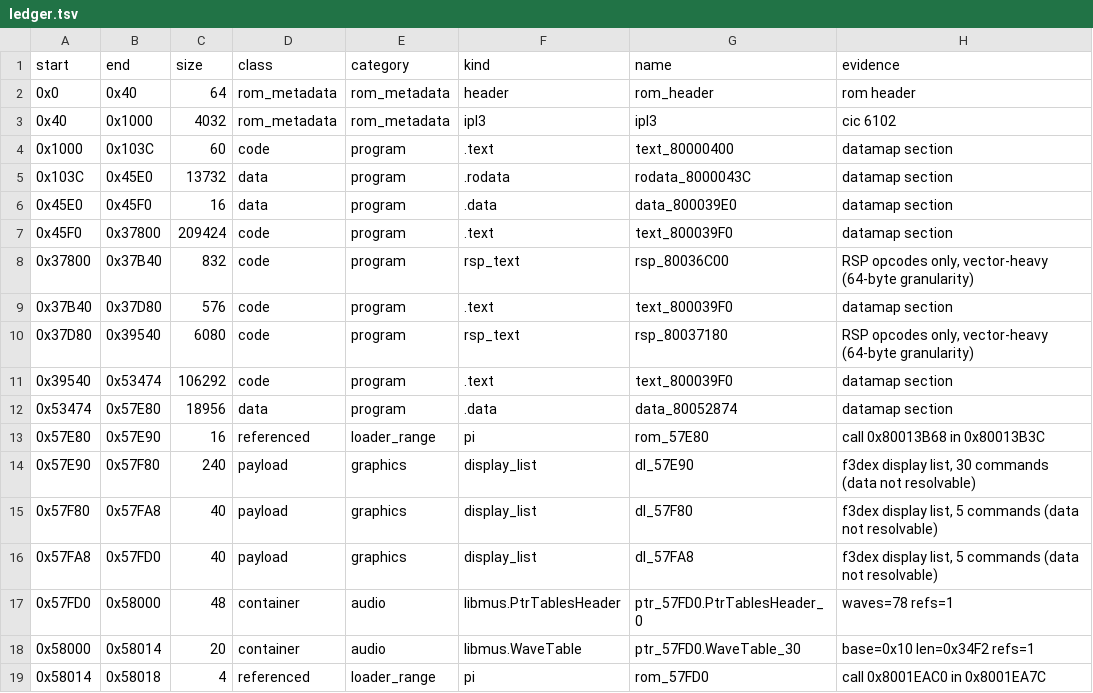
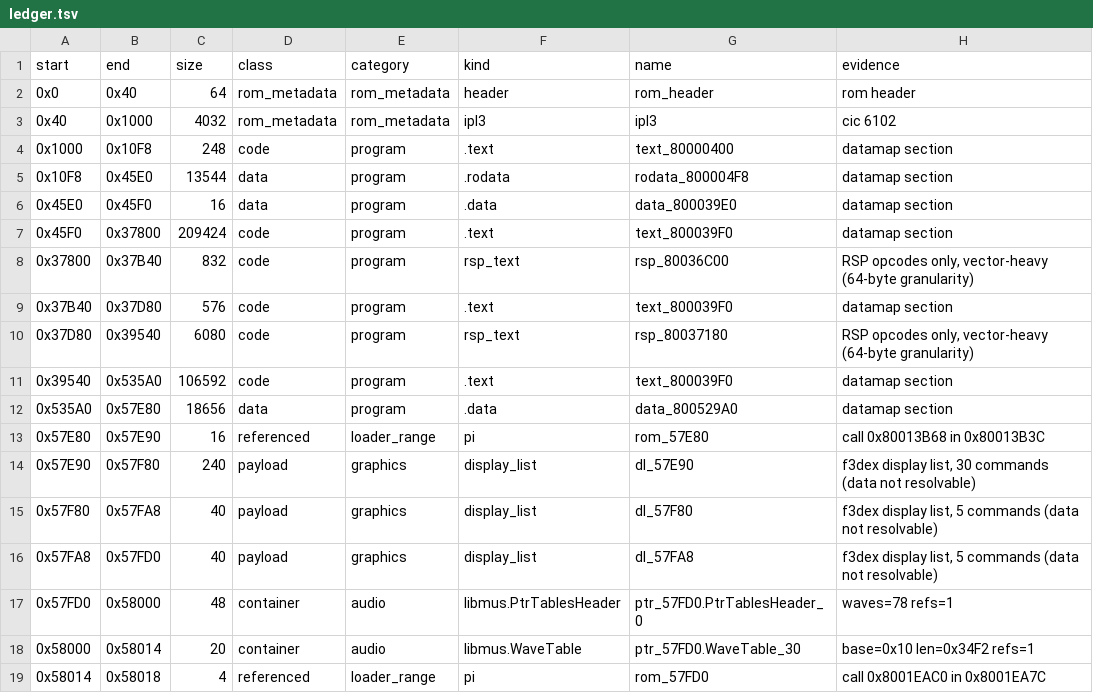
Before and after one commit to TheGh0stShip/Rugrats-Scavenger-Hunt, a TSV file: analysis/survey/ledger.tsv, drawn as a sheet; only a part is shown.

```diff
--- a/analysis/survey/ledger.tsv
+++ b/analysis/survey/ledger.tsv
@@ -3,4 +3,4 @@ start	end	size	class	category	kind	name	evidence
 0x40	0x1000	4032	rom_metadata	rom_metadata	ipl3	ipl3	cic 6102
-0x1000	0x103C	60	code	program	.text	text_80000400	datamap section
-0x103C	0x45E0	13732	data	program	.rodata	rodata_8000043C	datamap section
+0x1000	0x10F8	248	code	program	.text	text_80000400	datamap section
+0x10F8	0x45E0	13544	data	program	.rodata	rodata_800004F8	datamap section
 0x45E0	0x45F0	16	data	program	.data	data_800039E0	datamap section
@@ -10,4 +10,4 @@ start	end	size	class	category	kind	name	evidence
 0x37D80	0x39540	6080	code	program	rsp_text	rsp_80037180	RSP opcodes only, vector-heavy (64-byte granularity)
-0x39540	0x53474	106292	code	program	.text	text_800039F0	datamap section
-0x53474	0x57E80	18956	data	program	.data	data_80052874	datamap section
+0x39540	0x535A0	106592	code	program	.text	text_800039F0	datamap section
+0x535A0	0x57E80	18656	data	program	.data	data_800529A0	datamap section
 0x57E80	0x57E90	16	referenced	loader_range	pi	rom_57E80	call 0x80013B68 in 0x80013B3C
```
Also changed, not shown: analysis/rom_inventory.tsv, config/us/matching_asm_units.tsv, 39 other files.
